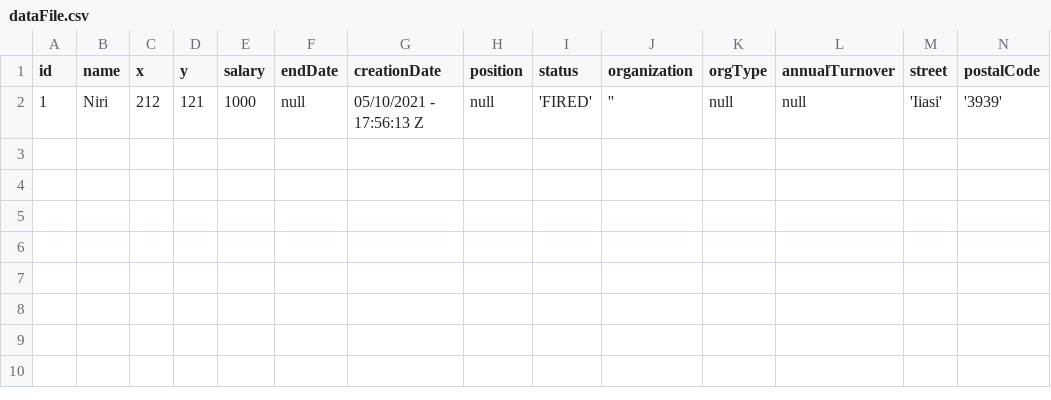
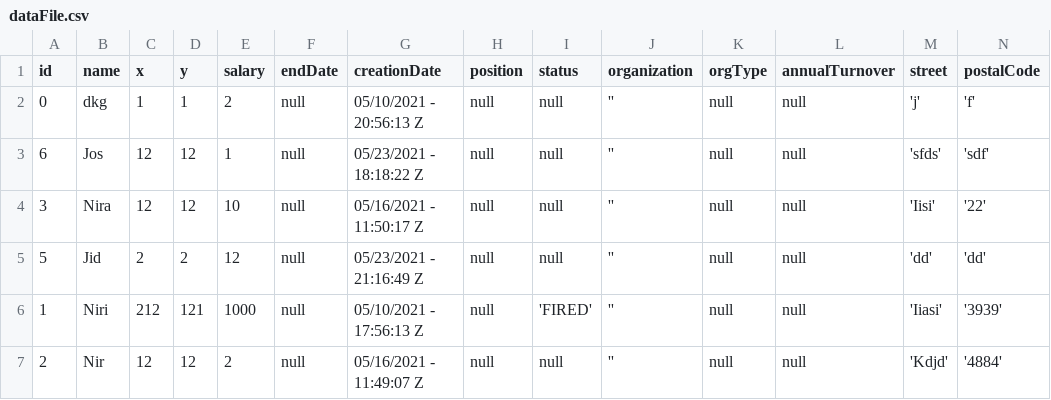
Before and after one commit to albogatov/lab7-server, a CSV file: dataFile.csv, drawn as a sheet; the diff names each change by its address in the sheet, - before the commit and + after, or states it on an @@ line.

```diff
--- a/dataFile.csv
+++ b/dataFile.csv
+row 2: 0 | dkg | 1 | 1 | 2 | null | 05/10/2021 - 20:56:13 Z | null | null | '' | null | null | 'j' | 'f'
+row 3: 6 | Jos | 12 | 12 | 1 | null | 05/23/2021 - 18:18:22 Z | null | null | '' | null | null | 'sfds' | 'sdf'
+row 4: 3 | Nira | 12 | 12 | 10 | null | 05/16/2021 - 11:50:17 Z | null | null | '' | null | null | 'Iisi' | '22'
+row 5: 5 | Jid | 2 | 2 | 12 | null | 05/23/2021 - 21:16:49 Z | null | null | '' | null | null | 'dd' | 'dd'
+row 7: 2 | Nir | 12 | 12 | 2 | null | 05/16/2021 - 11:49:07 Z | null | null | '' | null | null | 'Kdjd' | '4884'
```
Also changed, not shown: 3 other files.
